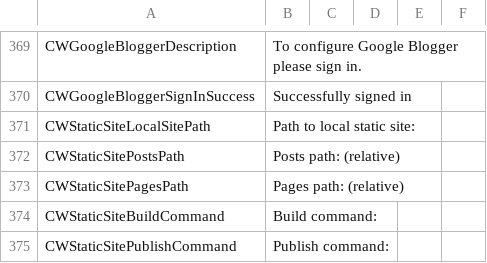
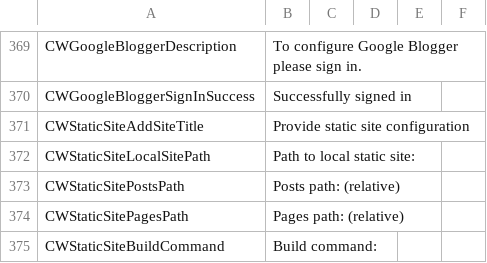
Before and after one commit to OpenLiveWriter/OpenLiveWriter, a CSV file: src/managed/OpenLiveWriter.Localization/Strings.csv, drawn as a sheet; only a part is shown, gaps mark what is left out; the shorter side is filled out with more unchanged rows; the diff names each change by its address in the sheet, - before the commit and + after, or states it on an @@ line.

Commit message:
ssg: Strings: add wizard page title

```diff
--- a/src/managed/OpenLiveWriter.Localization/Strings.csv
+++ b/src/managed/OpenLiveWriter.Localization/Strings.csv
+row 371: CWStaticSiteAddSiteTitle | Provide static site configuration
```
Also changed, not shown: 2 other files.
